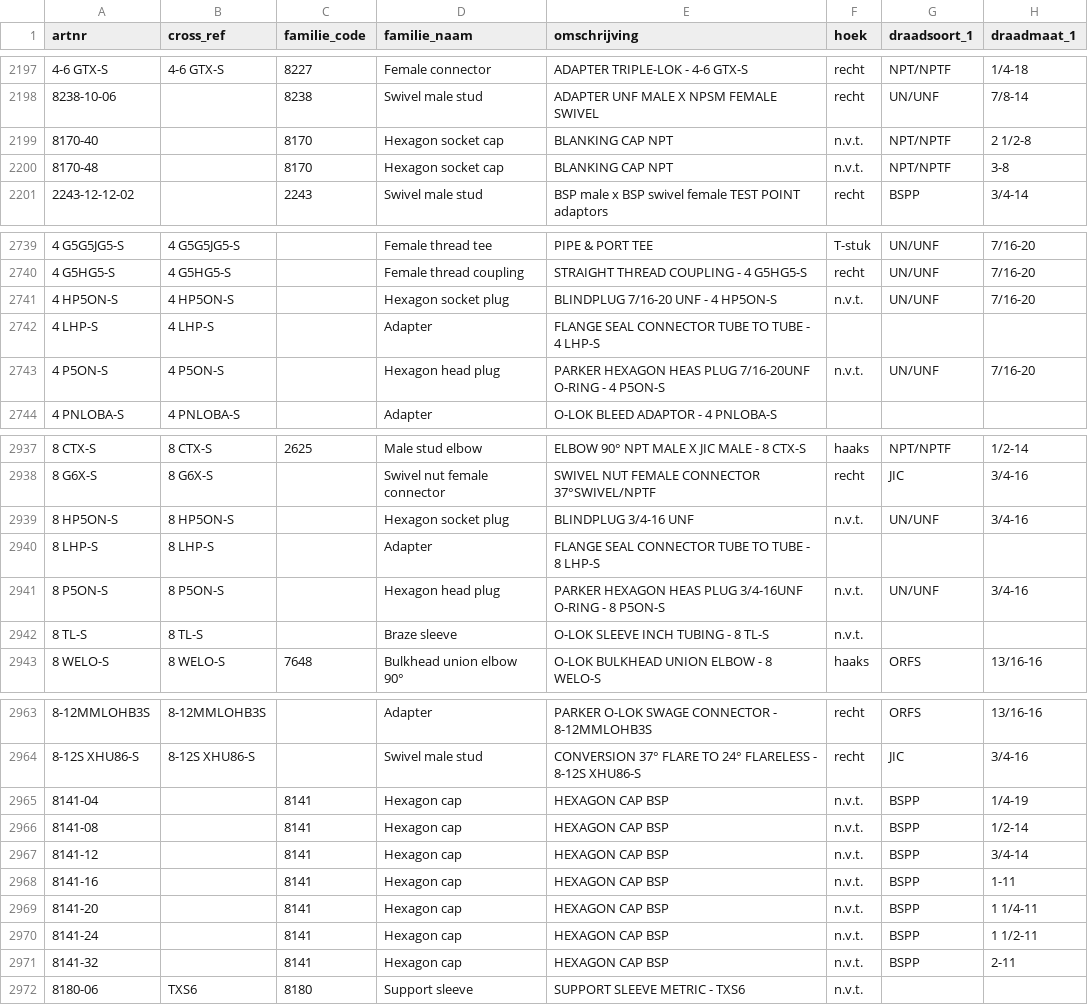
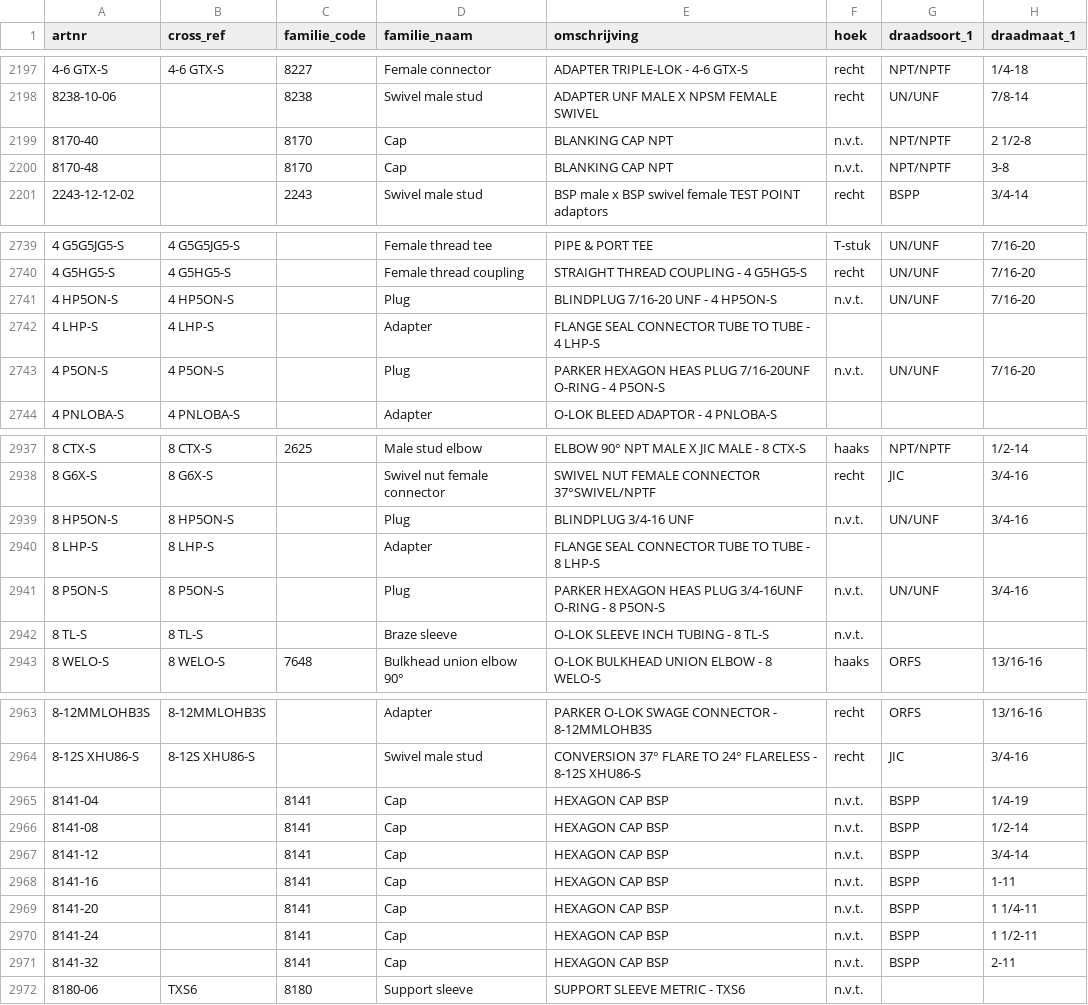
Before and after one commit to MadPatrick/Geeve_selectors, a CSV file: adapters/data/artikelnummers_adapters.csv, drawn as a sheet; only a part is shown, gaps mark what is left out; the diff covers the shown part only; the diff names each change by its address in the sheet, - before the commit and + after, or states it on an @@ line.

```diff
--- a/adapters/data/artikelnummers_adapters.csv
+++ b/adapters/data/artikelnummers_adapters.csv
-D2199:D2200 (familie_naam): Hexagon socket cap
+D2199:D2200 (familie_naam): Cap
-D2741 (familie_naam): Hexagon socket plug
+D2741 (familie_naam): Plug
-D2743 (familie_naam): Hexagon head plug
+D2743 (familie_naam): Plug
-D2939 (familie_naam): Hexagon socket plug
+D2939 (familie_naam): Plug
-D2941 (familie_naam): Hexagon head plug
+D2941 (familie_naam): Plug
-D2965:D2971 (familie_naam): Hexagon cap
+D2965:D2971 (familie_naam): Cap
```
Also changed, not shown: 55 edited cells elsewhere in this file.
